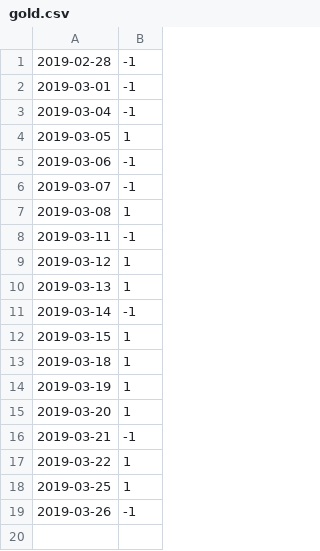
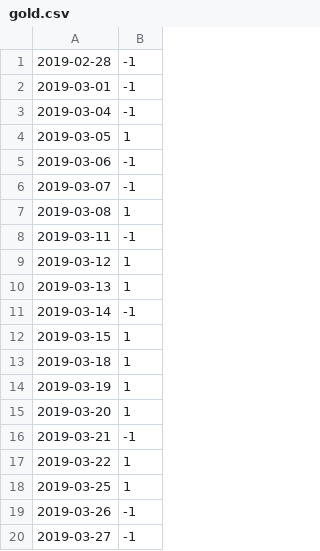
Before and after one commit to hai1222/Blog, a CSV file: gold.csv, drawn as a sheet.

```diff
--- a/gold.csv
+++ b/gold.csv
@@ -19 +19,2 @@
 2019-03-26,-1
+2019-03-27,-1
```
